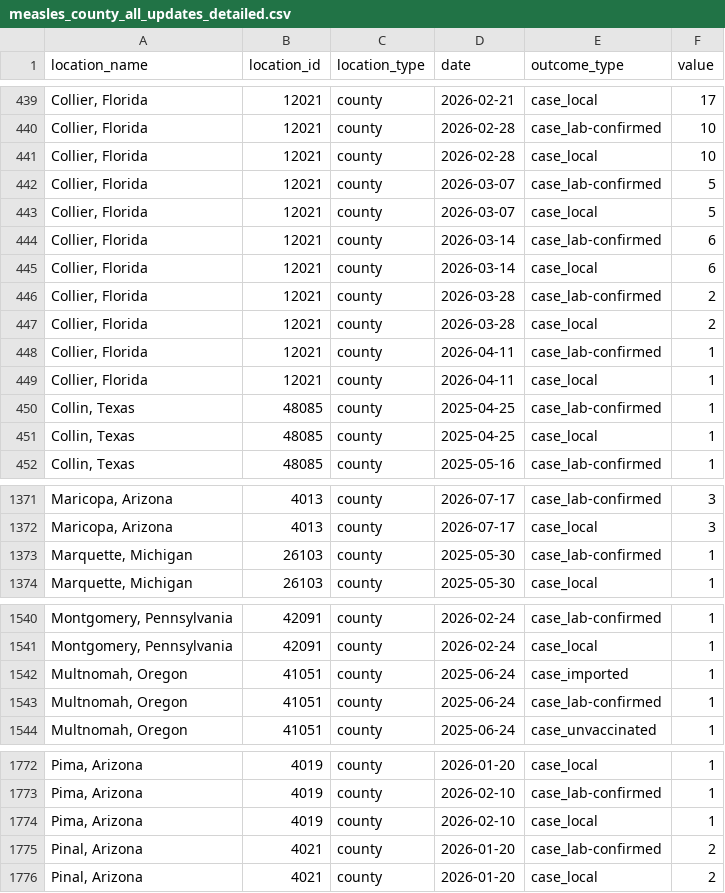
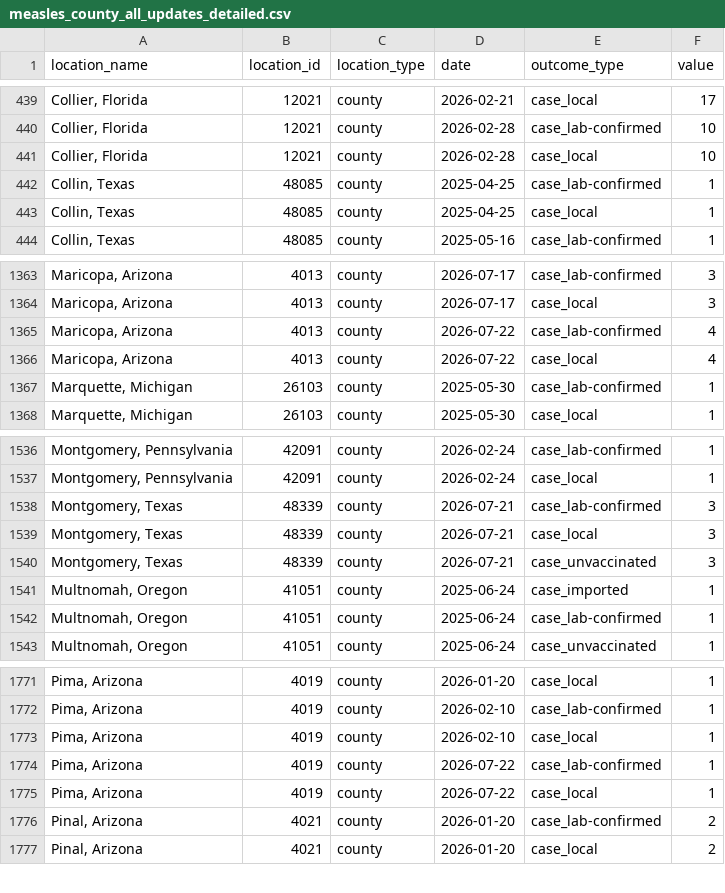
Before and after one commit to CSSEGISandData/measles_data, a CSV file: measles_county_all_updates_detailed.csv, drawn as a sheet; only a part is shown, gaps mark what is left out; the diff covers the shown part only.

```diff
--- a/measles_county_all_updates_detailed.csv
+++ b/measles_county_all_updates_detailed.csv
@@ -441,10 +441,2 @@ location_name,location_id,location_type,date,outcome_type,value
 "Collier, Florida",12021,county,2026-02-28,case_local,10
-"Collier, Florida",12021,county,2026-03-07,case_lab-confirmed,5
-"Collier, Florida",12021,county,2026-03-07,case_local,5
-"Collier, Florida",12021,county,2026-03-14,case_lab-confirmed,6
-"Collier, Florida",12021,county,2026-03-14,case_local,6
-"Collier, Florida",12021,county,2026-03-28,case_lab-confirmed,2
-"Collier, Florida",12021,county,2026-03-28,case_local,2
-"Collier, Florida",12021,county,2026-04-11,case_lab-confirmed,1
-"Collier, Florida",12021,county,2026-04-11,case_local,1
 "Collin, Texas",48085,county,2025-04-25,case_lab-confirmed,1
@@ -1372,2 +1364,4 @@ location_name,location_id,location_type,date,outcome_type,value
 "Maricopa, Arizona",4013,county,2026-07-17,case_local,3
+"Maricopa, Arizona",4013,county,2026-07-22,case_lab-confirmed,4
+"Maricopa, Arizona",4013,county,2026-07-22,case_local,4
 "Marquette, Michigan",26103,county,2025-05-30,case_lab-confirmed,1
@@ -1541,2 +1537,5 @@ location_name,location_id,location_type,date,outcome_type,value
 "Montgomery, Pennsylvania",42091,county,2026-02-24,case_local,1
+"Montgomery, Texas",48339,county,2026-07-21,case_lab-confirmed,3
+"Montgomery, Texas",48339,county,2026-07-21,case_local,3
+"Montgomery, Texas",48339,county,2026-07-21,case_unvaccinated,3
 "Multnomah, Oregon",41051,county,2025-06-24,case_imported,1
@@ -1774,2 +1773,4 @@ location_name,location_id,location_type,date,outcome_type,value
 "Pima, Arizona",4019,county,2026-02-10,case_local,1
+"Pima, Arizona",4019,county,2026-07-22,case_lab-confirmed,1
+"Pima, Arizona",4019,county,2026-07-22,case_local,1
 "Pinal, Arizona",4021,county,2026-01-20,case_lab-confirmed,2
```
Also changed, not shown: 6 added rows elsewhere in this file, Top_states_time_series.csv, data_sources_by_state.csv, 1 other file.
